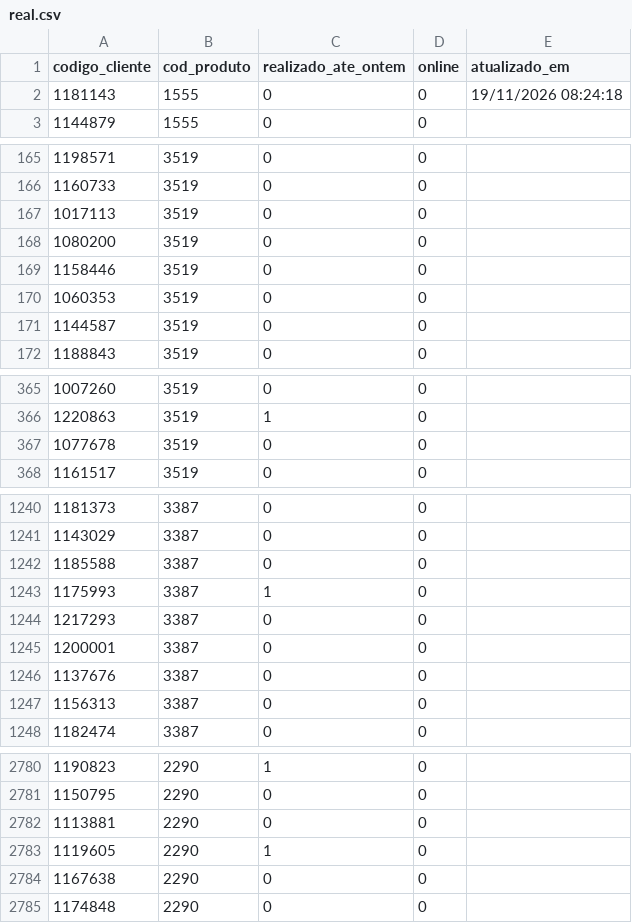
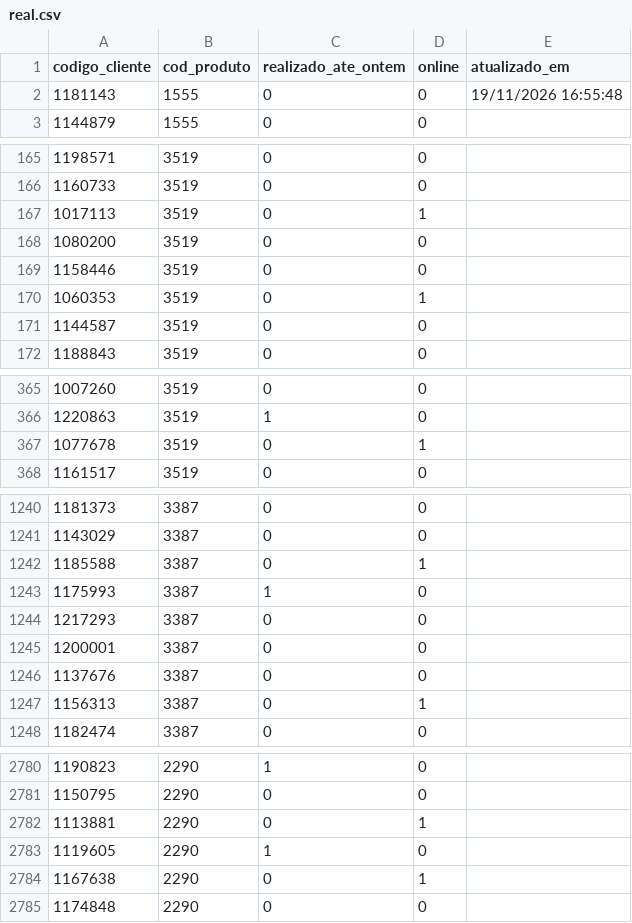
Before and after one commit to jspalheta/missaoguiada, a CSV file: real.csv, drawn as a sheet; only a part is shown, gaps mark what is left out; the diff covers the shown part only.

Commit message:
Realizado 19/11/2026 16:55:48

```diff
--- a/real.csv
+++ b/real.csv
@@ -1,3 +1,3 @@
 codigo_cliente;cod_produto;realizado_ate_ontem;online;atualizado_em
-1181143;1555;0;0;19/11/2026 08:24:18
+1181143;1555;0;0;19/11/2026 16:55:48
 1144879;1555;0;0;
@@ -166,6 +166,6 @@ codigo_cliente;cod_produto;realizado_ate_ontem;online;atualizado_em
 1160733;3519;0;0;
-1017113;3519;0;0;
+1017113;3519;0;1;
 1080200;3519;0;0;
 1158446;3519;0;0;
-1060353;3519;0;0;
+1060353;3519;0;1;
 1144587;3519;0;0;
@@ -366,3 +366,3 @@ codigo_cliente;cod_produto;realizado_ate_ontem;online;atualizado_em
 1220863;3519;1;0;
-1077678;3519;0;0;
+1077678;3519;0;1;
 1161517;3519;0;0;
@@ -1241,3 +1241,3 @@ codigo_cliente;cod_produto;realizado_ate_ontem;online;atualizado_em
 1143029;3387;0;0;
-1185588;3387;0;0;
+1185588;3387;0;1;
 1175993;3387;1;0;
@@ -1246,3 +1246,3 @@ codigo_cliente;cod_produto;realizado_ate_ontem;online;atualizado_em
 1137676;3387;0;0;
-1156313;3387;0;0;
+1156313;3387;0;1;
 1182474;3387;0;0;
@@ -2781,5 +2781,5 @@ codigo_cliente;cod_produto;realizado_ate_ontem;online;atualizado_em
 1150795;2290;0;0;
-1113881;2290;0;0;
+1113881;2290;0;1;
 1119605;2290;1;0;
-1167638;2290;0;0;
+1167638;2290;0;1;
 1174848;2290;0;0;
```
Also changed, not shown: 30 edited cells elsewhere in this file.
